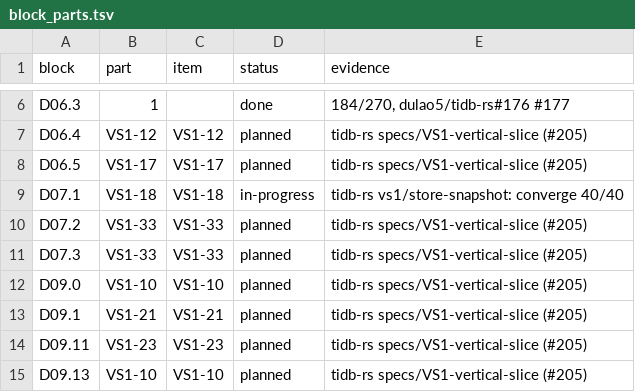
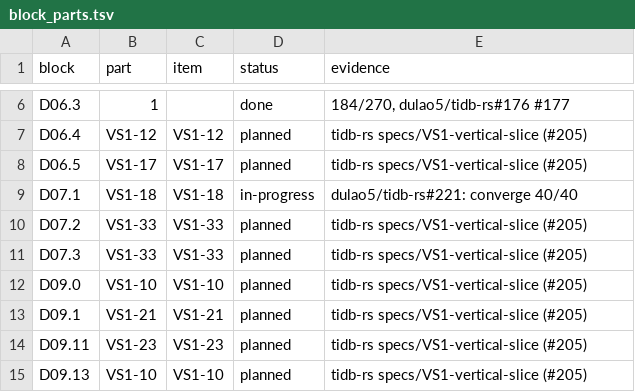
Before and after one commit to dulao5/tidb-rs-tracker, a TSV file: data/block_parts.tsv, drawn as a sheet; only a part is shown, gaps mark what is left out.

```diff
--- a/data/block_parts.tsv
+++ b/data/block_parts.tsv
@@ -8,3 +8,3 @@ D06.4	VS1-12	VS1-12	planned	tidb-rs specs/VS1-vertical-slice (#205)
 D06.5	VS1-17	VS1-17	planned	tidb-rs specs/VS1-vertical-slice (#205)
-D07.1	VS1-18	VS1-18	in-progress	tidb-rs vs1/store-snapshot: converge 40/40
+D07.1	VS1-18	VS1-18	in-progress	dulao5/tidb-rs#221: converge 40/40
 D07.2	VS1-33	VS1-33	planned	tidb-rs specs/VS1-vertical-slice (#205)
```
Also changed, not shown: 1 other file.
